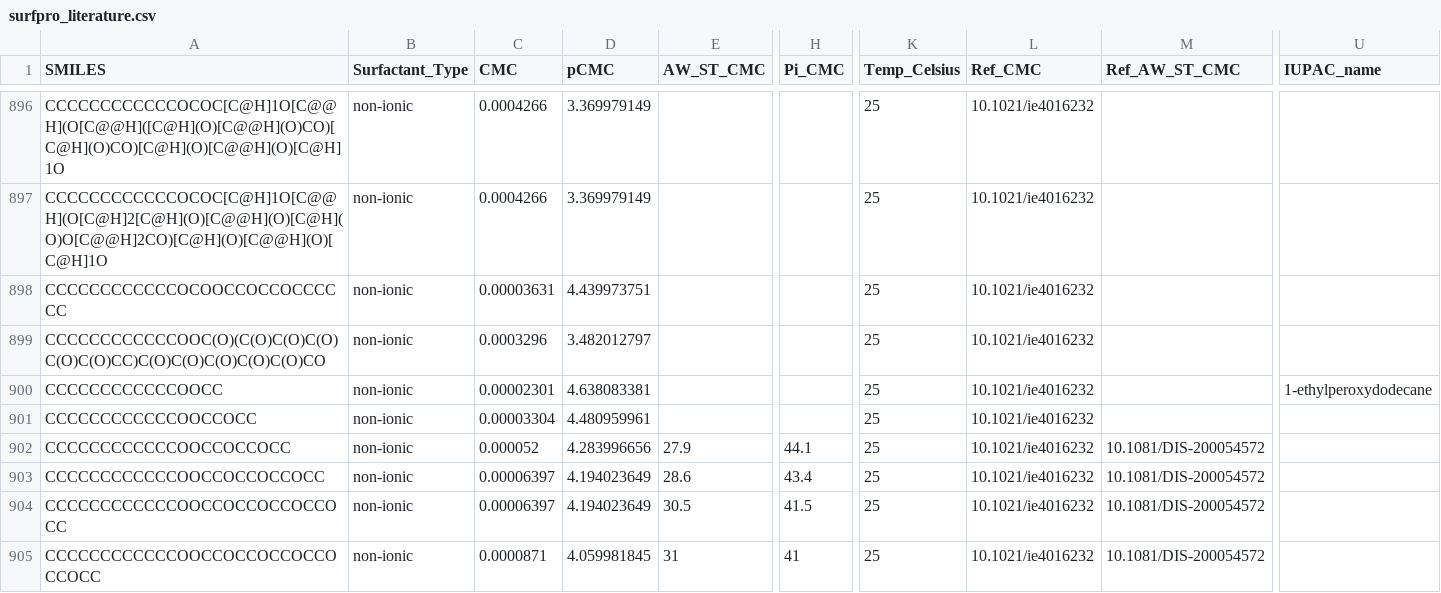
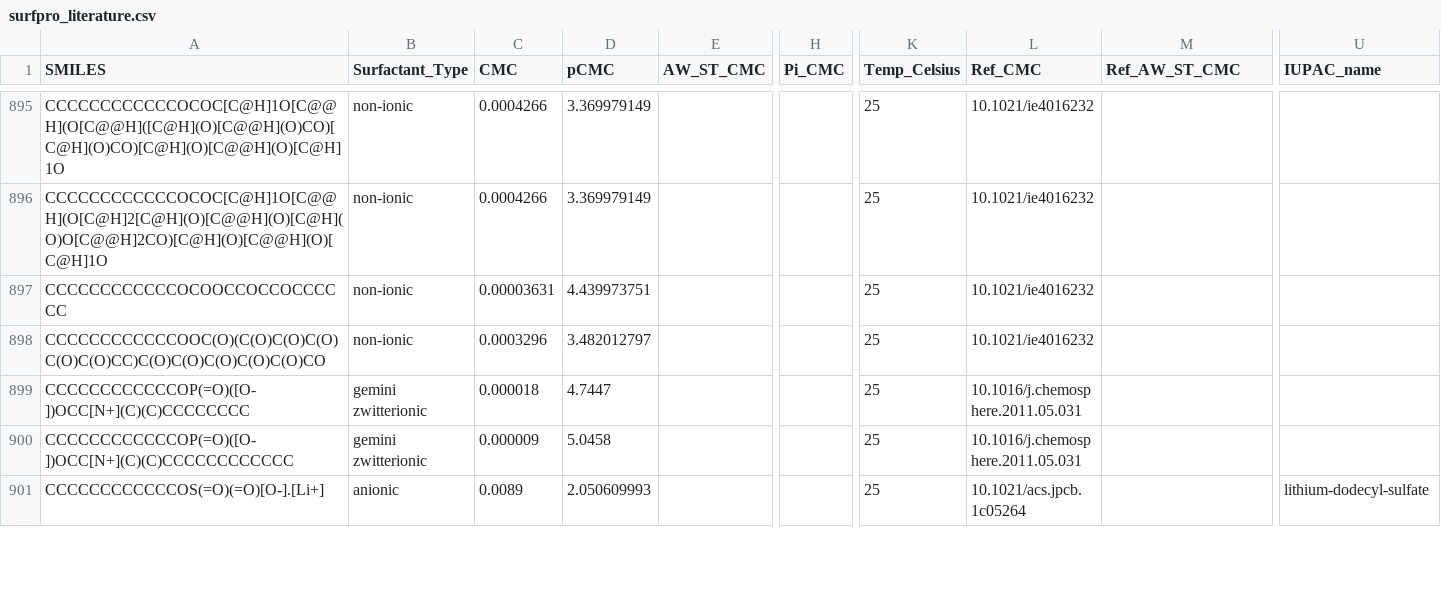
Before and after one commit to BigChemistry-RobotLab/SurfPro, a CSV file: data/surfpro_literature.csv, drawn as a sheet; only a part is shown, gaps mark what is left out; the shorter side is filled out with more unchanged rows; rows hold the shown columns only; the diff covers the shown part only; the diff names each change by its address in the sheet, - before the commit and + after, or states it on an @@ line.

Commit message:
fix nonionic structure merge duplicate properties entry (10.1021/ie4016232 | Rosen2012)

```diff
--- a/data/surfpro_literature.csv
+++ b/data/surfpro_literature.csv
-row 900: CCCCCCCCCCCCOOCC | non-ionic | 0.00002301 | 4.638083381 |  |  | 25 | 10.1021/ie4016232 |  | 1-ethylperoxydodecane
-row 901: CCCCCCCCCCCCOOCCOCC | non-ionic | 0.00003304 | 4.480959961 |  |  | 25 | 10.1021/ie4016232
-row 902: CCCCCCCCCCCCOOCCOCCOCC | non-ionic | 0.000052 | 4.283996656 | 27.9 | 44.1 | 25 | 10.1021/ie4016232 | 10.1081/DIS-200054572
-row 903: CCCCCCCCCCCCOOCCOCCOCCOCC | non-ionic | 0.00006397 | 4.194023649 | 28.6 | 43.4 | 25 | 10.1021/ie4016232 | 10.1081/DIS-200054572
-row 904: CCCCCCCCCCCCOOCCOCCOCCOCCOCC | non-ionic | 0.00006397 | 4.194023649 | 30.5 | 41.5 | 25 | 10.1021/ie4016232 | 10.1081/DIS-200054572
-row 905: CCCCCCCCCCCCOOCCOCCOCCOCCOCCOCC | non-ionic | 0.0000871 | 4.059981845 | 31 | 41 | 25 | 10.1021/ie4016232 | 10.1081/DIS-200054572
```
Also changed, not shown: 6 removed rows and 15 edited cells elsewhere in this file.
